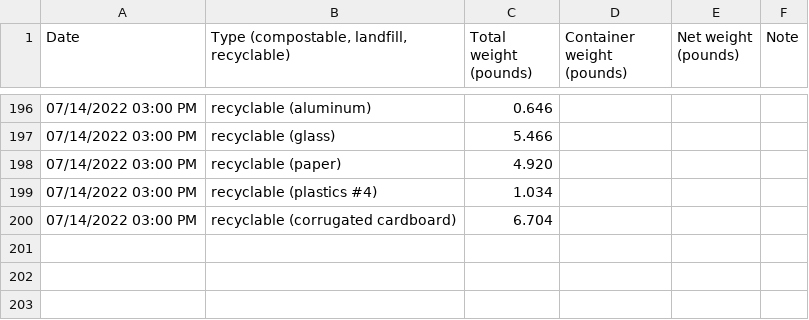
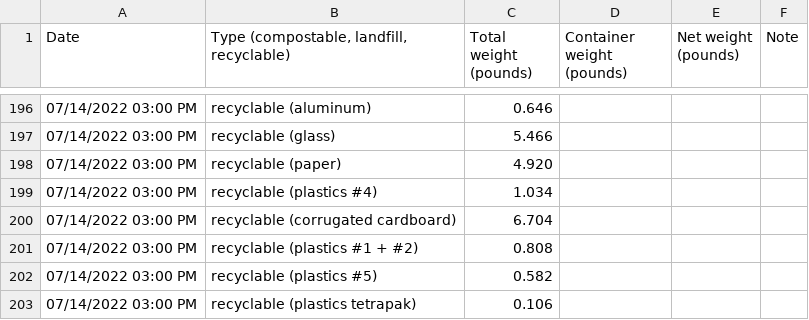
Before and after one commit to markoleszczak/markoleszczak.com, a CSV file: data/waste-recyclables.csv, drawn as a sheet; only a part is shown, gaps mark what is left out.

Commit message:
Update waste-recyclables.csv

```diff
--- a/data/waste-recyclables.csv
+++ b/data/waste-recyclables.csv
@@ -200 +200,4 @@ Date,"Type (compostable, landfill, recyclable)",Total weight (pounds),Container
 07/14/2022 03:00 PM,recyclable (corrugated cardboard),6.704,,,
+07/14/2022 03:00 PM,recyclable (plastics #1 + #2),0.808,,,
+07/14/2022 03:00 PM,recyclable (plastics #5),0.582,,,
+07/14/2022 03:00 PM,recyclable (plastics tetrapak),0.106,,,
```
